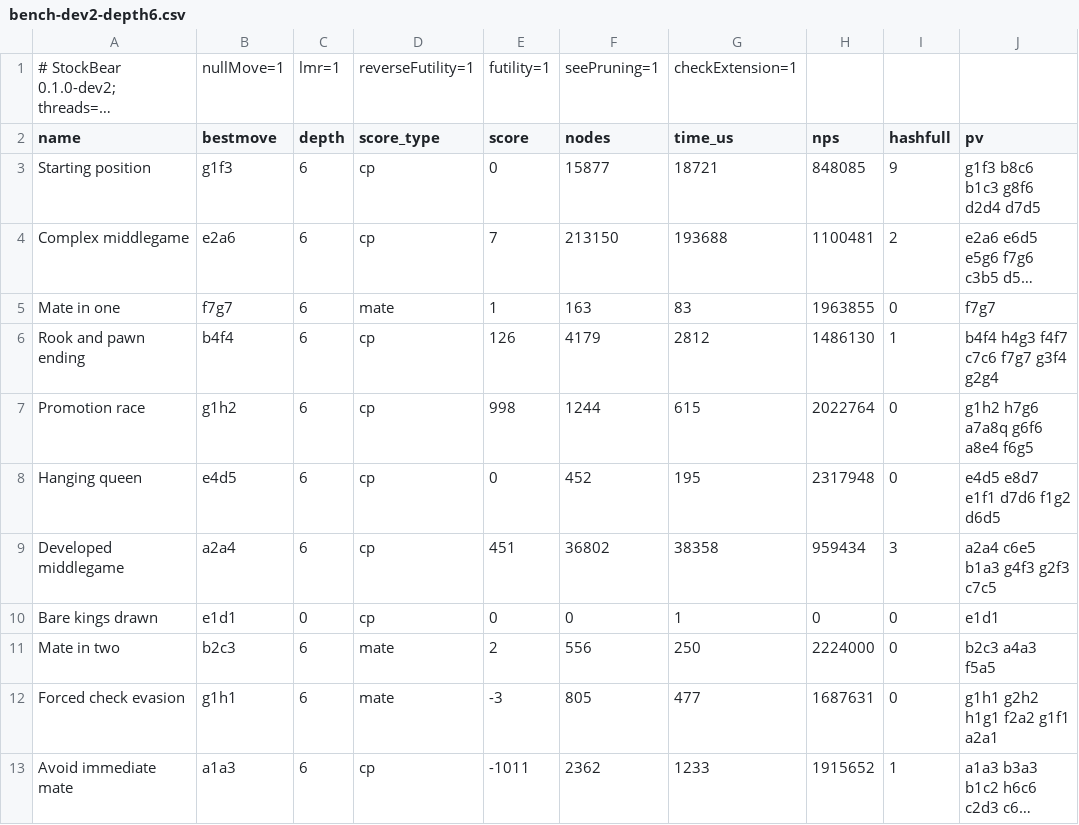
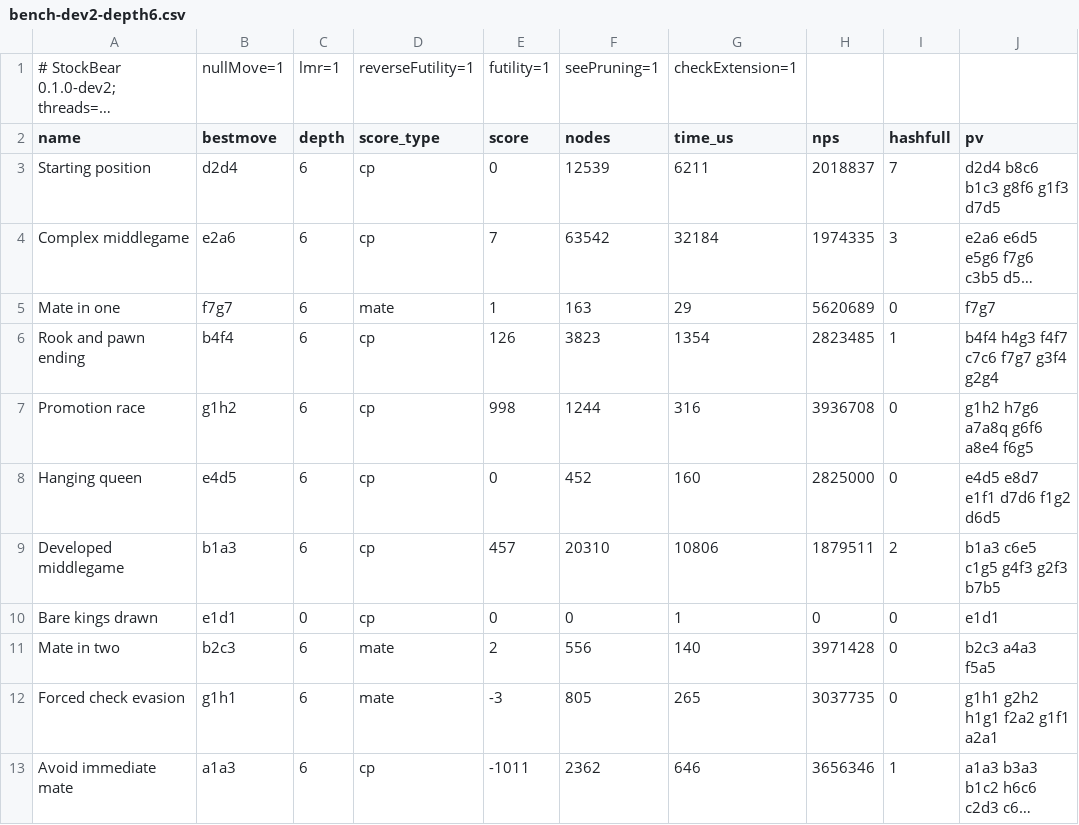
Before and after one commit to coderunknow/StockBear, a CSV file: benchmarks/results/0.1.0-dev2/bench-dev2-depth6.csv, drawn as a sheet; only a part is shown; long unchanged cells end in …; the diff covers the shown part only; the diff names each change by its address in the sheet, - before the commit and + after, or states it on an @@ line.

```diff
--- a/benchmarks/results/0.1.0-dev2/bench-dev2-depth6.csv
+++ b/benchmarks/results/0.1.0-dev2/bench-dev2-depth6.csv
-B3 (bestmove): g1f3
+B3 (bestmove): d2d4
-F3 (nodes): 15877
+F3 (nodes): 12539
-G3 (time_us): 18721
+G3 (time_us): 6211
-H3 (nps): 848085
+H3 (nps): 2018837
-I3 (hashfull): 9
+I3 (hashfull): 7
-J3 (pv): g1f3 b8c6 b1c3 g8f6 d2d4 d7d5
+J3 (pv): d2d4 b8c6 b1c3 g8f6 g1f3 d7d5
-F4 (nodes): 213150
+F4 (nodes): 63542
-G4 (time_us): 193688
+G4 (time_us): 32184
-H4 (nps): 1100481
+H4 (nps): 1974335
-I4 (hashfull): 2
+I4 (hashfull): 3
-G5 (time_us): 83
+G5 (time_us): 29
-H5 (nps): 1963855
+H5 (nps): 5620689
-F6 (nodes): 4179
+F6 (nodes): 3823
-G6 (time_us): 2812
+G6 (time_us): 1354
-H6 (nps): 1486130
+H6 (nps): 2823485
-G7 (time_us): 615
+G7 (time_us): 316
-H7 (nps): 2022764
+H7 (nps): 3936708
-G8 (time_us): 195
+G8 (time_us): 160
-H8 (nps): 2317948
+H8 (nps): 2825000
-B9 (bestmove): a2a4
+B9 (bestmove): b1a3
-E9 (score): 451
+E9 (score): 457
-F9 (nodes): 36802
+F9 (nodes): 20310
-G9 (time_us): 38358
+G9 (time_us): 10806
-H9 (nps): 959434
+H9 (nps): 1879511
-I9 (hashfull): 3
+I9 (hashfull): 2
-J9 (pv): a2a4 c6e5 b1a3 g4f3 g2f3 c7c5
+J9 (pv): b1a3 c6e5 c1g5 g4f3 g2f3 b7b5
-G11 (time_us): 250
+G11 (time_us): 140
-H11 (nps): 2224000
+H11 (nps): 3971428
-G12 (time_us): 477
+G12 (time_us): 265
-H12 (nps): 1687631
+H12 (nps): 3037735
-G13 (time_us): 1233
+G13 (time_us): 646
-H13 (nps): 1915652
+H13 (nps): 3656346
```
Also changed, not shown: 3 edited cells elsewhere in this file, benchmarks/results/0.1.0-dev2/ablation-dev2-depth7.csv, benchmarks/results/0.1.0-dev2/bench-dev2-depth7.csv, 8 other files.
